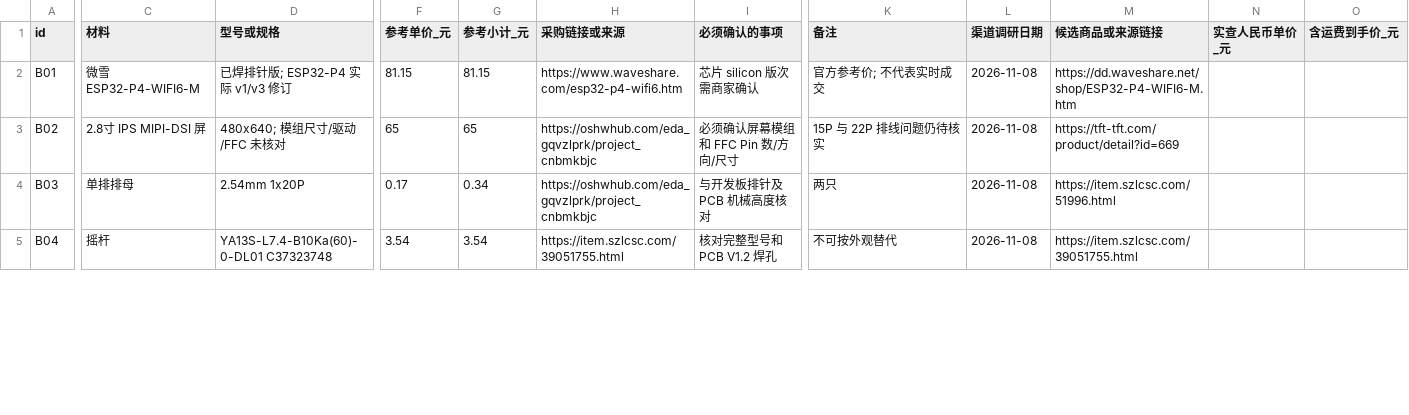
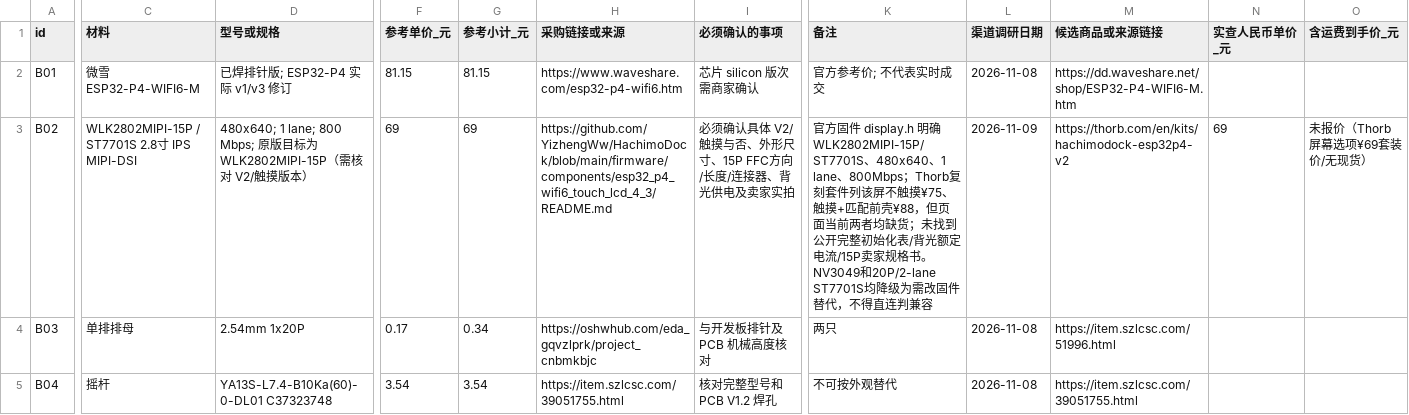
Before and after one commit to mayf3/diy-lab, a CSV file: source-data/hachimodock/bom.csv, drawn as a sheet; only a part is shown, gaps mark what is left out; the diff covers the shown part only; the diff names each change by its address in the sheet, - before the commit and + after, or states it on an @@ line.

Commit message:
Sync HachimoDock finished research to repo (handoff per review): WLK2802MIPI-15P/ST7701S screen target, Thorb kit channel, Choc V1 keycap ruling + matching BOM update; fixes site->repo 404 and BOM mismatch

```diff
--- a/source-data/hachimodock/bom.csv
+++ b/source-data/hachimodock/bom.csv
-C3 (材料): 2.8寸 IPS MIPI-DSI 屏
+C3 (材料): WLK2802MIPI-15P / ST7701S 2.8寸 IPS MIPI-DSI
-D3 (型号或规格): 480x640; 模组尺寸/驱动/FFC 未核对
+D3 (型号或规格): 480x640; 1 lane; 800 Mbps; 原版目标为 WLK2802MIPI-15P（需核对 V2/触摸版本）
-F3 (参考单价_元): 65
+F3 (参考单价_元): 69
-G3 (参考小计_元): 65
+G3 (参考小计_元): 69
-H3 (采购链接或来源): https://oshwhub.com/eda_gqvzlprk/project_cnbmkbjc
+H3 (采购链接或来源): https://github.com/YizhengWw/HachimoDock/blob/main/firmware/components/esp32_p4_wifi6_touch_lcd_4_3/README.md
-I3 (必须确认的事项): 必须确认屏幕模组和 FFC Pin 数/方向/尺寸
+I3 (必须确认的事项): 必须确认具体 V2/触摸与否、外形尺寸、15P FFC方向/长度/连接器、背光供电及卖家实拍
-K3 (备注): 15P 与 22P 排线问题仍待核实
+K3 (备注): 官方固件 display.h 明确 WLK2802MIPI-15P/ST7701S、480x640、1 lane、800Mbps；Thorb复刻套件列该屏不触摸¥75、触摸+匹配前壳¥88，但页面当前两者均缺货；未找到公开完整初始化表/背光额定电流/15P卖家规格书。NV3049和20P/2-lane ST7701S均降级为需改固件替代，不得直连判兼容
-L3 (渠道调研日期): 2026-11-08
+L3 (渠道调研日期): 2026-11-09
-M3 (候选商品或来源链接): https://tft-tft.com/product/detail?id=669
+M3 (候选商品或来源链接): https://thorb.com/en/kits/hachimodock-esp32p4-v2
-N3 (实查人民币单价_元): (empty)
+N3 (实查人民币单价_元): 69
-O3 (含运费到手价_元): (empty)
+O3 (含运费到手价_元): 未报价（Thorb屏幕选项¥69套装价/无现货）
```
Also changed, not shown: 29 edited cells elsewhere in this file, 2 other files.
